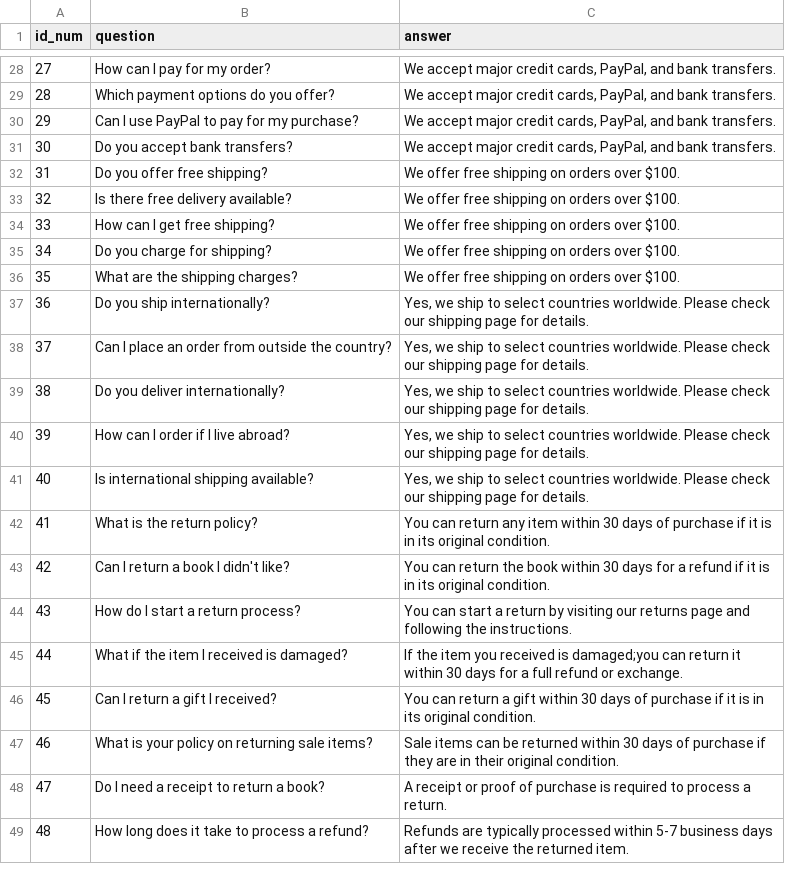
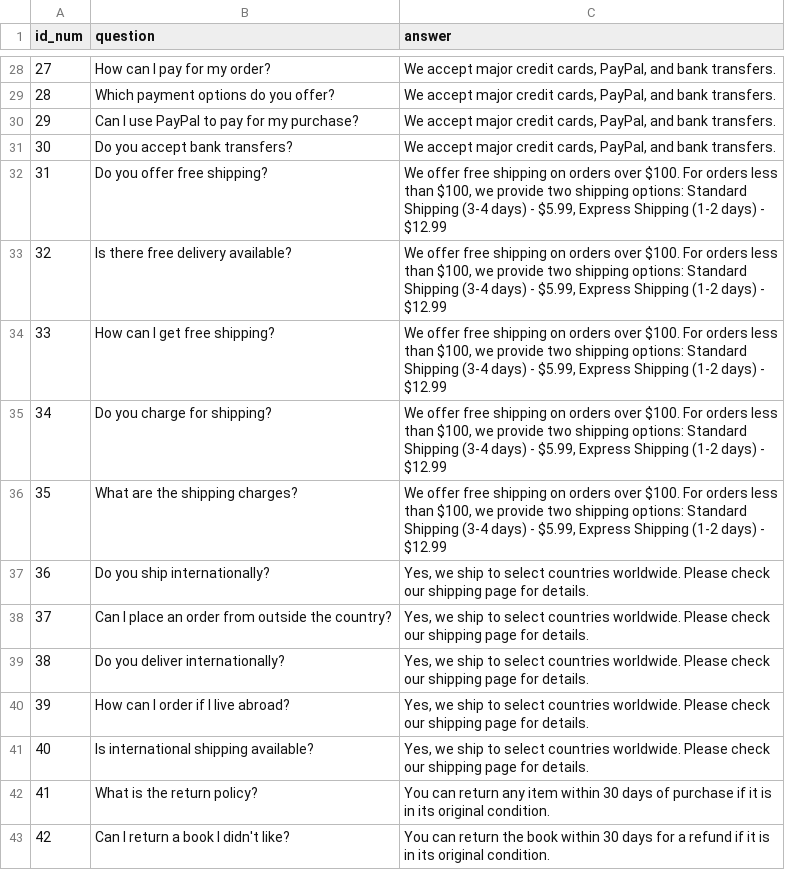
Before and after one commit to XintangZ/ecommerce_bookstore, a CSV file: server/src/documents/Bookstore-FAQ.csv, drawn as a sheet; only a part is shown, gaps mark what is left out; the shorter side is filled out with more unchanged rows.

```diff
--- a/server/src/documents/Bookstore-FAQ.csv
+++ b/server/src/documents/Bookstore-FAQ.csv
@@ -31,7 +31,7 @@ id_num,question,answer
 30,Do you accept bank transfers?,"We accept major credit cards, PayPal, and bank transfers."
-31,Do you offer free shipping?,We offer free shipping on orders over $100.
-32,Is there free delivery available?,We offer free shipping on orders over $100.
-33,How can I get free shipping?,We offer free shipping on orders over $100.
-34,Do you charge for shipping?,We offer free shipping on orders over $100.
-35,What are the shipping charges?,We offer free shipping on orders over $100.
+31,Do you offer free shipping?,"We offer free shipping on orders over $100. For orders less than $100, we provide two shipping options: Standard Shipping (3-4 days) - $5.99, Express Shipping (1-2 days) - $12.99"
+32,Is there free delivery available?,"We offer free shipping on orders over $100. For orders less than $100, we provide two shipping options: Standard Shipping (3-4 days) - $5.99, Express Shipping (1-2 days) - $12.99"
+33,How can I get free shipping?,"We offer free shipping on orders over $100. For orders less than $100, we provide two shipping options: Standard Shipping (3-4 days) - $5.99, Express Shipping (1-2 days) - $12.99"
+34,Do you charge for shipping?,"We offer free shipping on orders over $100. For orders less than $100, we provide two shipping options: Standard Shipping (3-4 days) - $5.99, Express Shipping (1-2 days) - $12.99"
+35,What are the shipping charges?,"We offer free shipping on orders over $100. For orders less than $100, we provide two shipping options: Standard Shipping (3-4 days) - $5.99, Express Shipping (1-2 days) - $12.99"
 36,Do you ship internationally?,"Yes, we ship to select countries worldwide. Please check our shipping page for details."
```
Also changed, not shown: 5 other files.
